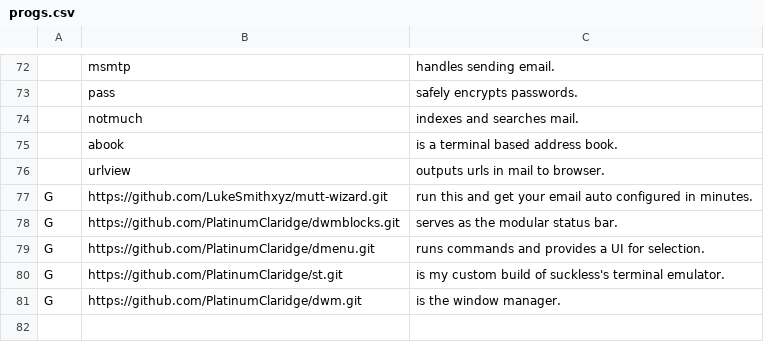
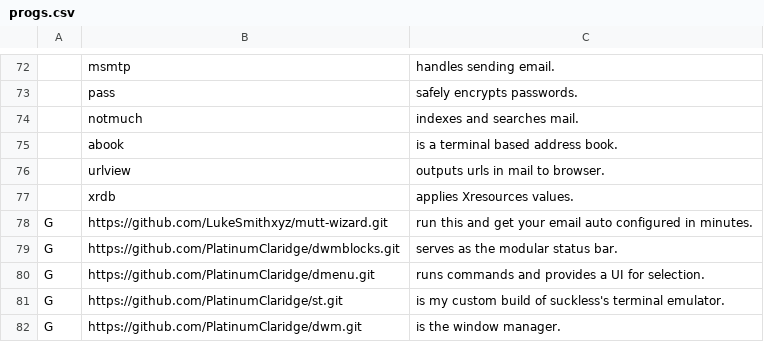
Before and after one commit to PlatinumClaridge/LARBS, a CSV file: progs.csv, drawn as a sheet; only a part is shown, gaps mark what is left out; the diff names each change by its address in the sheet, - before the commit and + after, or states it on an @@ line.

Commit message:
added xrdb

```diff
--- a/progs.csv
+++ b/progs.csv
+row 77:  | xrdb | applies Xresources values.
```
